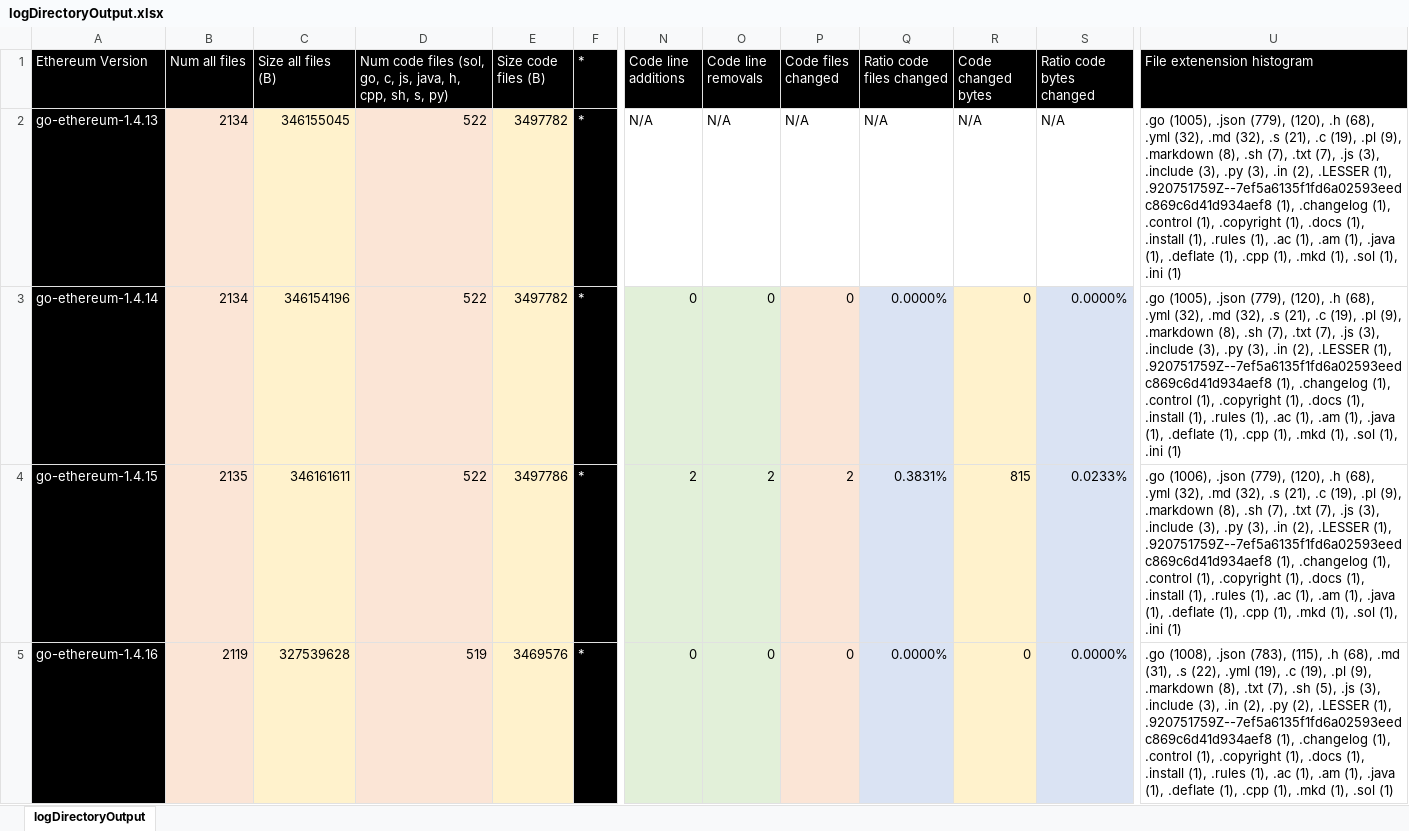
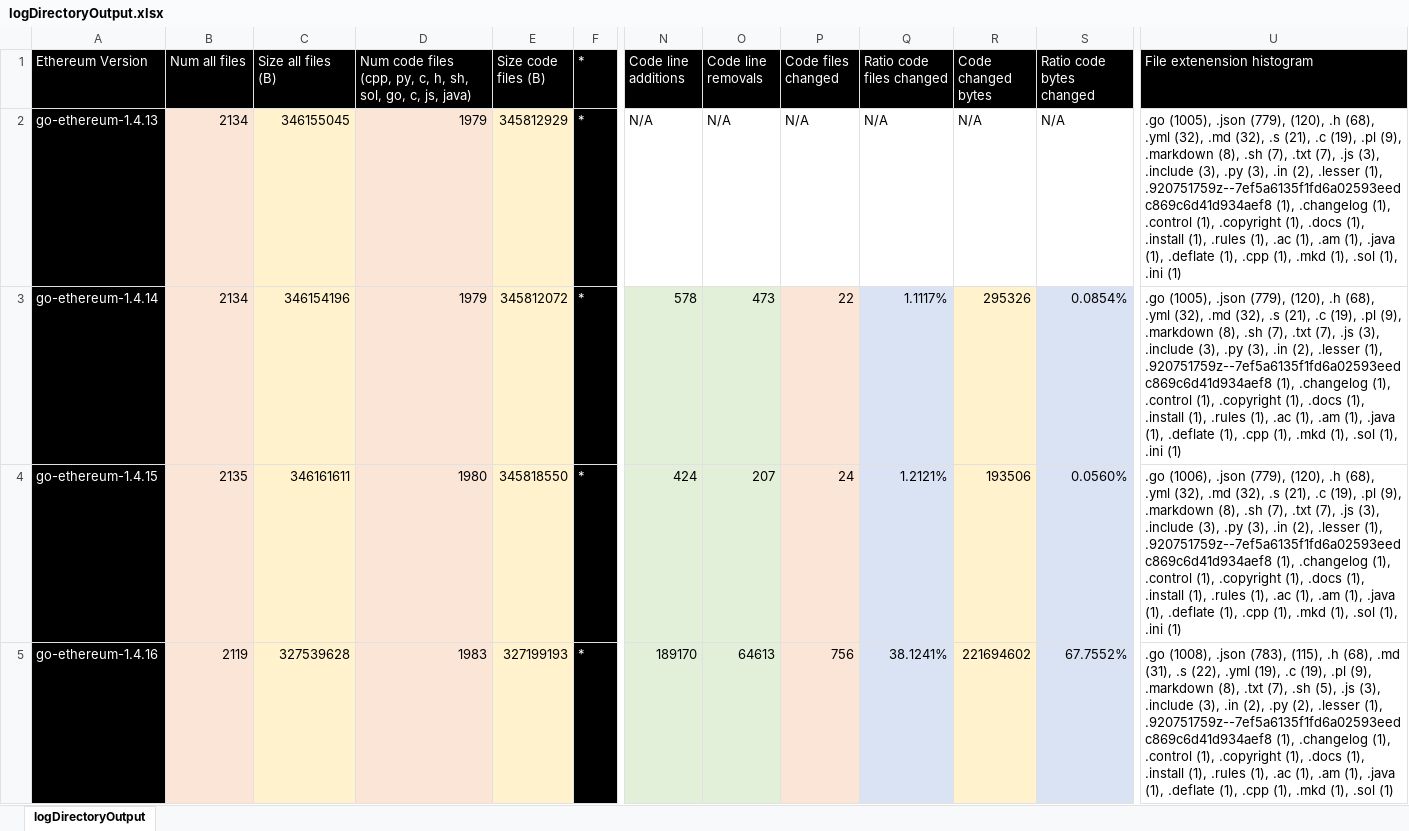
Before and after one commit to simewu/ethereum-version-compare, an Excel workbook: logDirectoryOutput.xlsx, sheet logDirectoryOutput, drawn as a sheet; only a part is shown, gaps mark what is left out; values as stored, in another font and other column widths than the file's, no borders; the diff covers the shown part only; the diff names each change by its address in the sheet, - before the commit and + after, or states it on an @@ line.

```diff
--- a/logDirectoryOutput.xlsx (sheet logDirectoryOutput)
+++ b/logDirectoryOutput.xlsx (sheet logDirectoryOutput)
-D1: …code files (sol, go, c, js, java, h, cpp, sh, s, py)
+D1: …code files (cpp, py, c, h, sh, sol, go, c, js, java)
-D2:D3: 522
+D2:D3: 1979
-E2 (Size code files (B)): 3497782
+E2 (Size code files (B)): 345812929
-U2:U3 (File extenension histogram): ….in (2), .LESSER (1), .920751759Z--7ef5a6135f1fd6a02593eedc869c6d41d934aef8 (1), .changelog…
+U2:U3 (File extenension histogram): ….in (2), .lesser (1), .920751759z--7ef5a6135f1fd6a02593eedc869c6d41d934aef8 (1), .changelog…
-E3 (Size code files (B)): 3497782
+E3 (Size code files (B)): 345812072
-N3 (Code line additions): 0
+N3 (Code line additions): 578
-O3 (Code line removals): 0
+O3 (Code line removals): 473
-P3 (Code files changed): 0
+P3 (Code files changed): 22
-Q3 (Ratio code files changed): 0.0000%
+Q3 (Ratio code files changed): 1.1117%
-R3 (Code changed bytes): 0
+R3 (Code changed bytes): 295326
-S3 (Ratio code bytes changed): 0.0000%
+S3 (Ratio code bytes changed): 0.0854%
-D4: 522
+D4: 1980
-E4 (Size code files (B)): 3497786
+E4 (Size code files (B)): 345818550
-N4 (Code line additions): 2
+N4 (Code line additions): 424
-O4 (Code line removals): 2
+O4 (Code line removals): 207
-P4 (Code files changed): 2
+P4 (Code files changed): 24
-Q4 (Ratio code files changed): 0.3831%
+Q4 (Ratio code files changed): 1.2121%
-R4 (Code changed bytes): 815
+R4 (Code changed bytes): 193506
-S4 (Ratio code bytes changed): 0.0233%
+S4 (Ratio code bytes changed): 0.0560%
-U4 (File extenension histogram): ….in (2), .LESSER (1), .920751759Z--7ef5a6135f1fd6a02593eedc869c6d41d934aef8 (1), .changelog…
+U4 (File extenension histogram): ….in (2), .lesser (1), .920751759z--7ef5a6135f1fd6a02593eedc869c6d41d934aef8 (1), .changelog…
-D5: 519
+D5: 1983
-E5 (Size code files (B)): 3469576
+E5 (Size code files (B)): 327199193
-N5 (Code line additions): 0
+N5 (Code line additions): 189170
-O5 (Code line removals): 0
+O5 (Code line removals): 64613
-P5 (Code files changed): 0
+P5 (Code files changed): 756
-Q5 (Ratio code files changed): 0.0000%
+Q5 (Ratio code files changed): 38.1241%
-R5 (Code changed bytes): 0
+R5 (Code changed bytes): 221694602
-S5 (Ratio code bytes changed): 0.0000%
+S5 (Ratio code bytes changed): 67.7552%
-U5 (File extenension histogram): ….py (2), .LESSER (1), .920751759Z--7ef5a6135f1fd6a02593eedc869c6d41d934aef8 (1), .changelog…
+U5 (File extenension histogram): ….py (2), .lesser (1), .920751759z--7ef5a6135f1fd6a02593eedc869c6d41d934aef8 (1), .changelog…
```
Also changed, not shown: 879 edited cells elsewhere in this sheet, 3 other files.
